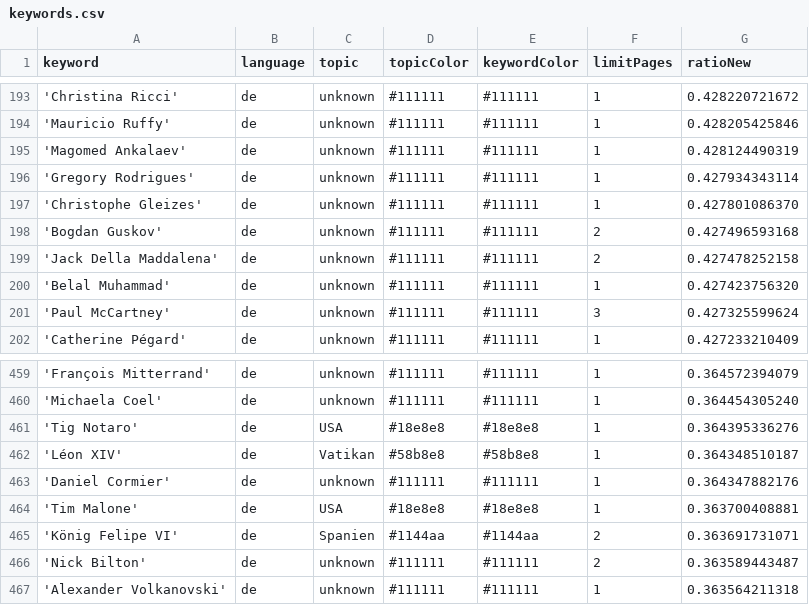
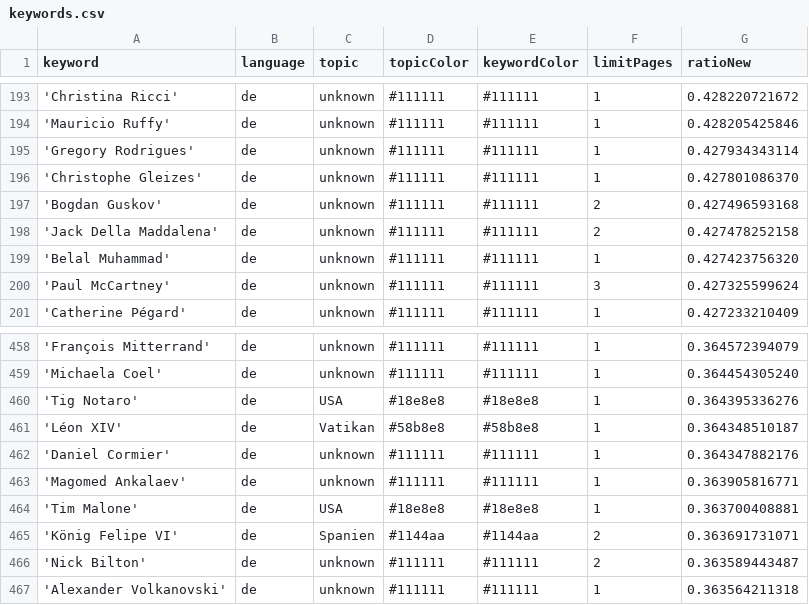
Before and after one commit to JoPhi24-news/leuteFluesterer, a CSV file: keywords.csv, drawn as a sheet; only a part is shown, gaps mark what is left out.

Commit message:
Commit from GitHub Actions (harvest:0.0)

```diff
--- a/keywords.csv
+++ b/keywords.csv
@@ -194,3 +194,2 @@ keyword,language,topic,topicColor,keywordColor,limitPages,ratioNew
 'Mauricio Ruffy',de,unknown,#111111,#111111,1,0.428205425846
-'Magomed Ankalaev',de,unknown,#111111,#111111,1,0.428124490319
 'Gregory Rodrigues',de,unknown,#111111,#111111,1,0.427934343114
@@ -463,2 +462,3 @@ keyword,language,topic,topicColor,keywordColor,limitPages,ratioNew
 'Daniel Cormier',de,unknown,#111111,#111111,1,0.364347882176
+'Magomed Ankalaev',de,unknown,#111111,#111111,1,0.363905816771
 'Tim Malone',de,USA,#18e8e8,#18e8e8,1,0.363700408881
```
